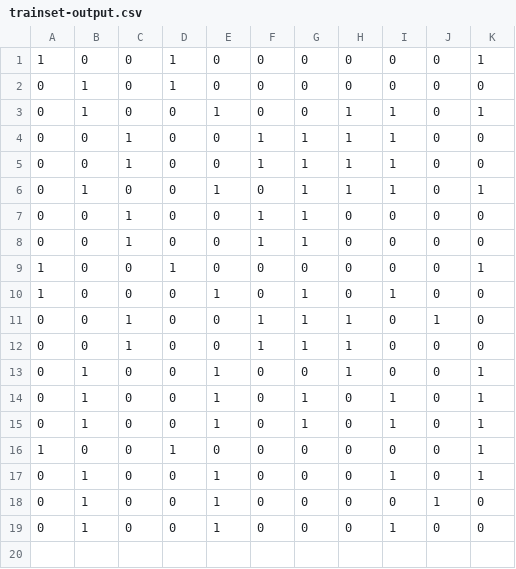
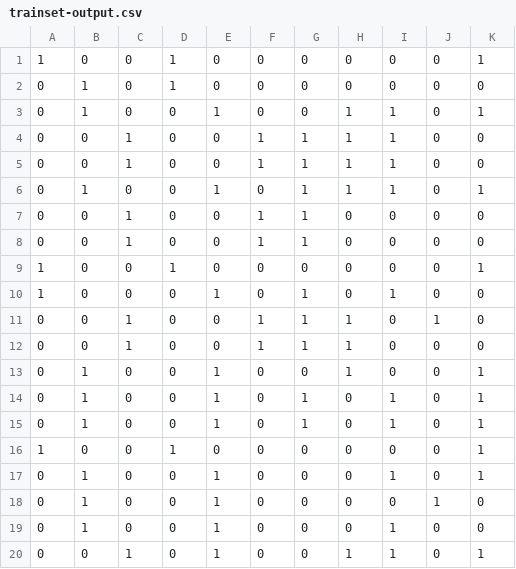
Before and after one commit to msfernandes/facebook-chatbot, a CSV file: application/recommendation/trainset-output.csv, drawn as a sheet.

```diff
--- a/application/recommendation/trainset-output.csv
+++ b/application/recommendation/trainset-output.csv
@@ -19 +19,2 @@
 0,1,0,0,1,0,0,0,1,0,0
+0,0,1,0,1,0,0,1,1,0,1
```
Also changed, not shown: application/recommendation/trainset-input.csv, 2 other files.
